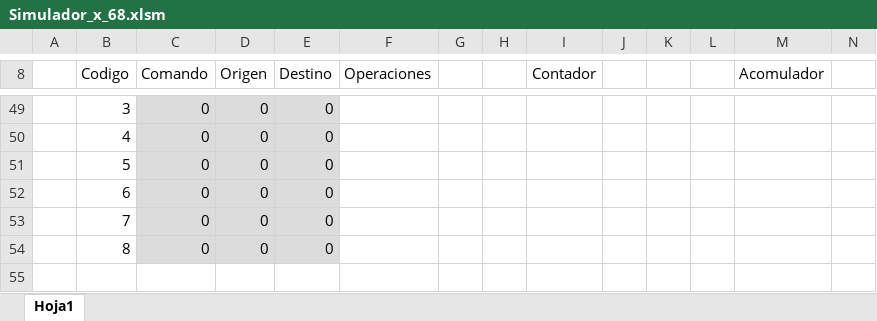
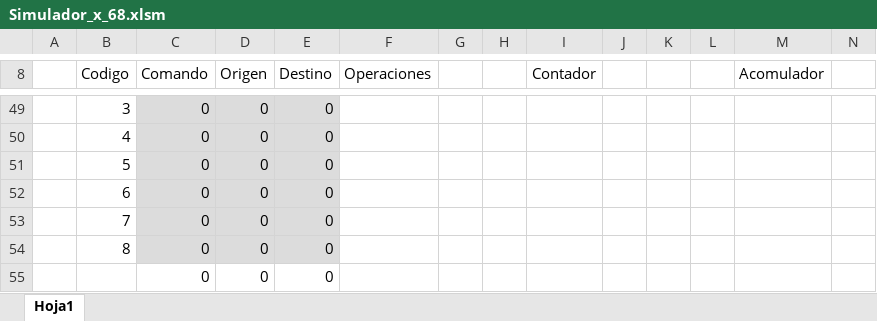
Before and after one commit to Mijael-Callejas/Proyecto-Simulador-de-Arquitectura-x86-UCB, an Excel workbook: Simulador_x_68.xlsm, sheet Hoja1, drawn as a sheet; only a part is shown, gaps mark what is left out; values as stored, in another font and other column widths than the file's, no borders; charts and pictures and conditional formats not drawn; rows hold the shown columns only; the diff covers the shown part only; the diff names each change by its address in the sheet, - before the commit and + after, or states it on an @@ line.

Commit message:
Correcion de errores del anterioir examen

```diff
--- a/Simulador_x_68.xlsm (sheet Hoja1)
+++ b/Simulador_x_68.xlsm (sheet Hoja1)
+row 55:  |  | 0 | 0 | 0
```
Also changed, not shown: 26 added rows, 26 removed rows and 7 edited cells elsewhere in this sheet, formulas that keep their value.
